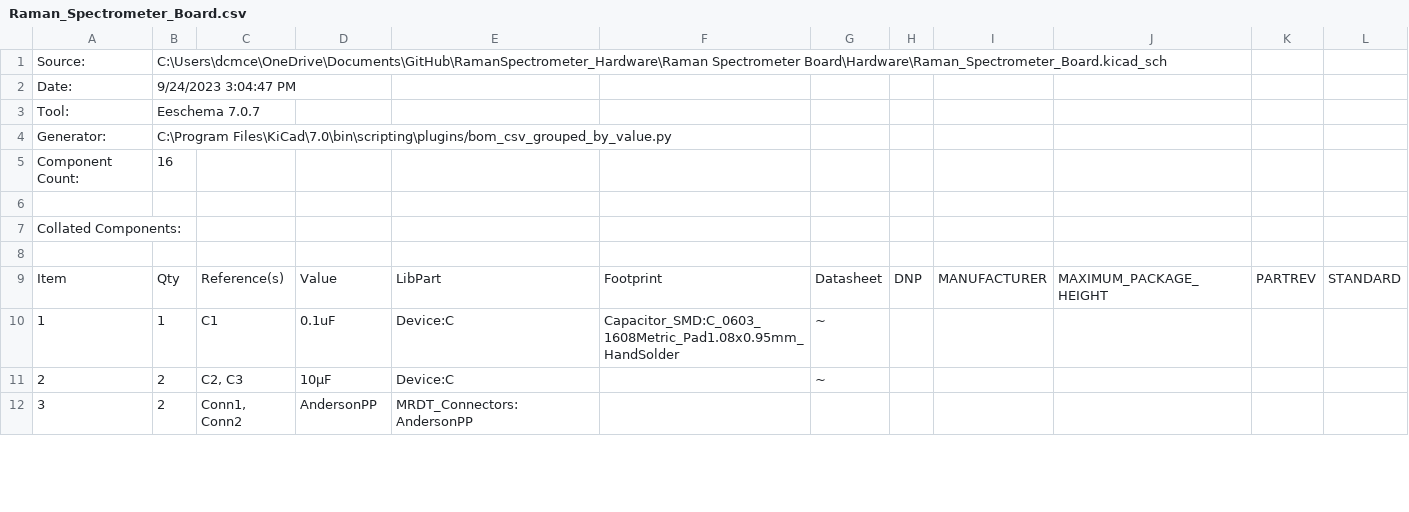
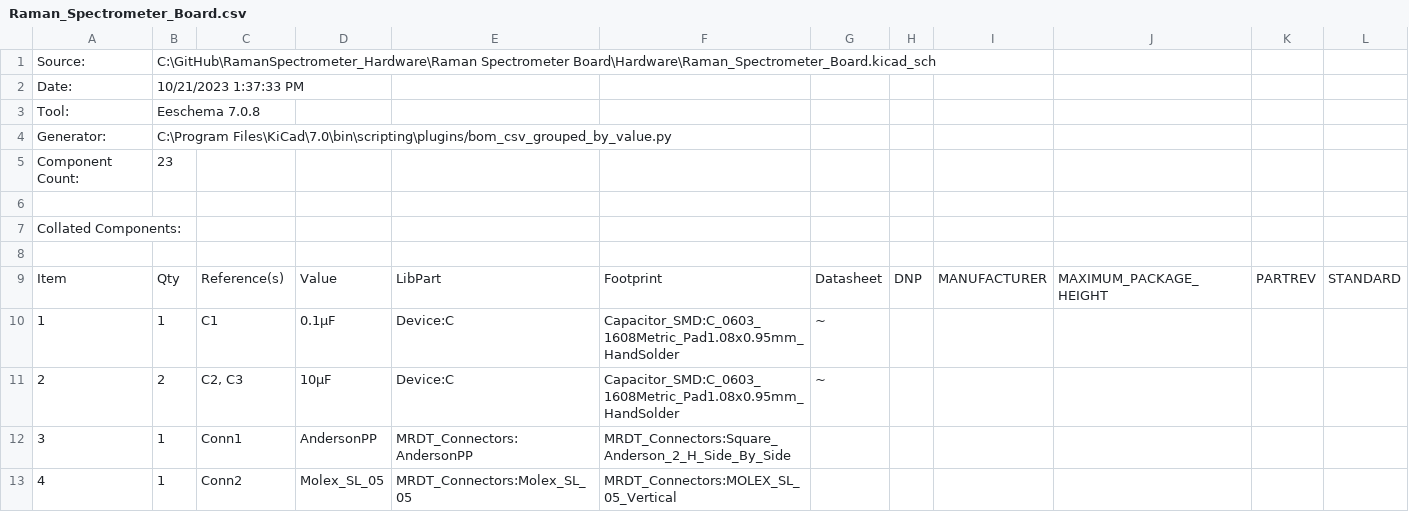
Before and after one commit to MissouriMRDT/RamanSpectrometer_Hardware, a CSV file: Raman Spectrometer Board/Hardware/Raman_Spectrometer_Board.csv, drawn as a sheet; only a part is shown; removed rows and columns are numbered as before the commit, all else as after; the diff covers the shown part only; the diff names each change by its address in the sheet, - before the commit and + after, or states it on an @@ line.

```diff
--- a/Raman Spectrometer Board/Hardware/Raman_Spectrometer_Board.csv
+++ b/Raman Spectrometer Board/Hardware/Raman_Spectrometer_Board.csv
-B1: C:\Users\dcmce\OneDrive\Documents\GitHub\RamanSpectrometer_Hardware\Raman Spectrometer Board\Hardware\Raman_Spectrometer_Board.kicad_sch
+B1: C:\GitHub\RamanSpectrometer_Hardware\Raman Spectrometer Board\Hardware\Raman_Spectrometer_Board.kicad_sch
-B2: 9/24/2023 3:04:47 PM
+B2: 10/21/2023 1:37:33 PM
-B3: Eeschema 7.0.7
+B3: Eeschema 7.0.8
-B5: 16
+B5: 23
-D10: 0.1uF
+D10: 0.1µF
-F11: (empty)
+F11: Capacitor_SMD:C_0603_1608Metric_Pad1.08x0.95mm_HandSolder
-row 12: 3 | 2 | Conn1, Conn2 | AndersonPP | MRDT_Connectors:AndersonPP
+row 12: 3 | 1 | Conn1 | AndersonPP | MRDT_Connectors:AndersonPP | MRDT_Connectors:Square_Anderson_2_H_Side_By_Side
+row 13: 4 | 1 | Conn2 | Molex_SL_05 | MRDT_Connectors:Molex_SL_05 | MRDT_Connectors:MOLEX_SL_05_Vertical
```
Also changed, not shown: 5 added rows, 3 removed rows, 5 edited cells and row numbers in column A elsewhere in this file, CCD Breakout/Hardware/CCD_Breakout.csv, Laser Diode Breakout/Hardware/Laser_Diode_Breakout.csv, 25 other files.
